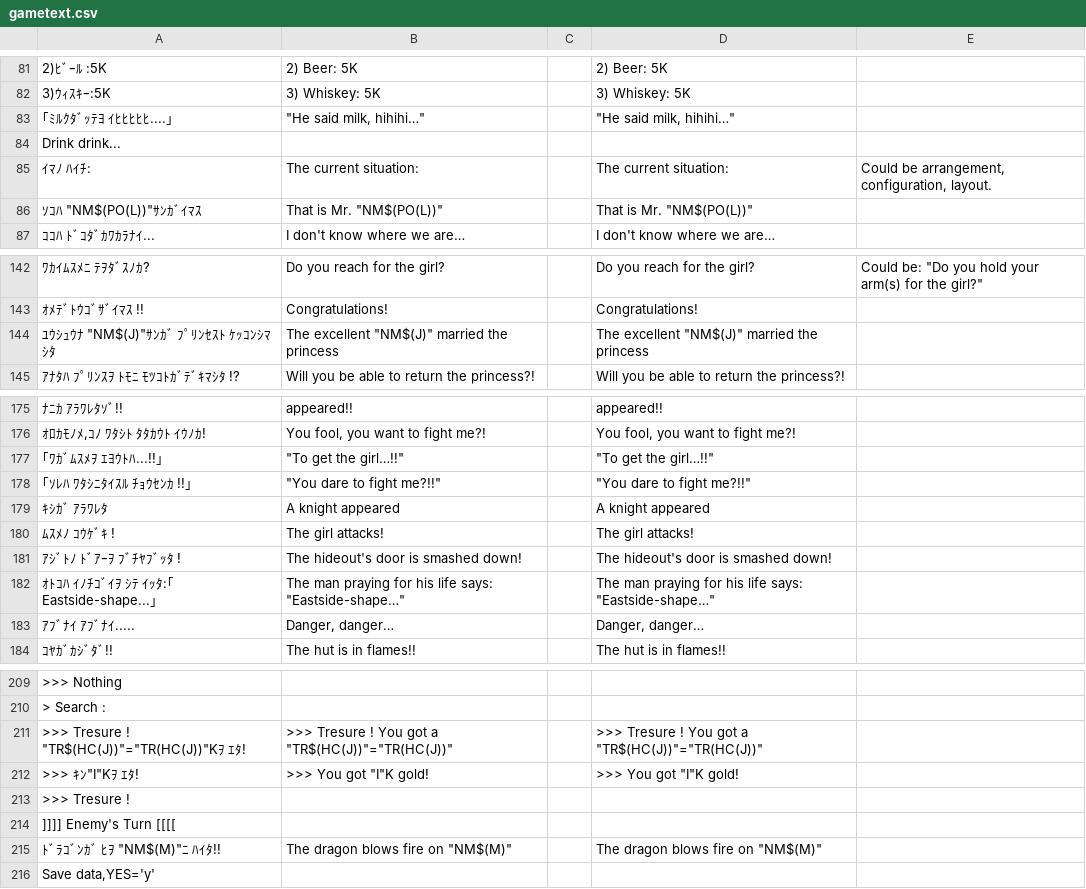
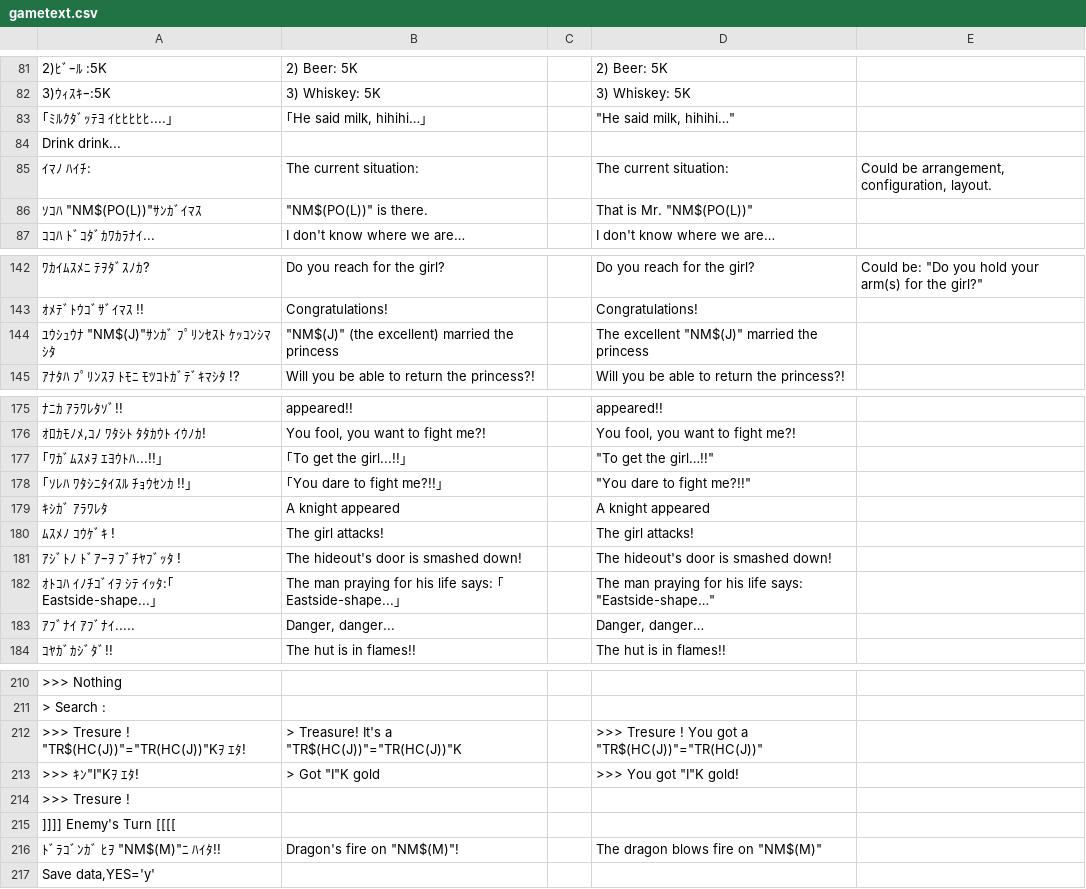
Before and after one commit to nleseul/dragon_and_princess_pc88_trans, a CSV file: csv/gametext.csv, drawn as a sheet; only a part is shown, gaps mark what is left out; addresses are those after the commit; the diff covers the shown part only; the diff names each change by its address in the sheet, - before the commit and + after, or states it on an @@ line.

```diff
--- a/csv/gametext.csv
+++ b/csv/gametext.csv
-B83: "He said milk, hihihi…"
+B83: ｢He said milk, hihihi…｣
-B86: That is Mr. "NM$(PO(L))"
+B86: "NM$(PO(L))" is there.
-B144: The excellent "NM$(J)" married the princess
+B144: "NM$(J)" (the excellent) married the princess
-B177: "To get the girl…!!"
+B177: ｢To get the girl...!!｣
-B178: "You dare to fight me?!!"
+B178: ｢You dare to fight me?!!｣
-B182: …life says: "Eastside-shape…"
+B182: …life says: ｢Eastside-shape...｣
-B183: Danger, danger…
+B183: Danger, danger...
-B212: >>> Tresure ! You got a "TR$(HC(J))"="TR(HC(J))"
+B212: > Treasure! It's a "TR$(HC(J))"="TR(HC(J))"K
-B213: >>> You got "I"K gold!
+B213: > Got "I"K gold
-B216: The dragon blows fire on "NM$(M)"
+B216: Dragon's fire on "NM$(M)"!
```
Also changed, not shown: 1 added row and 18 edited cells elsewhere in this file.
